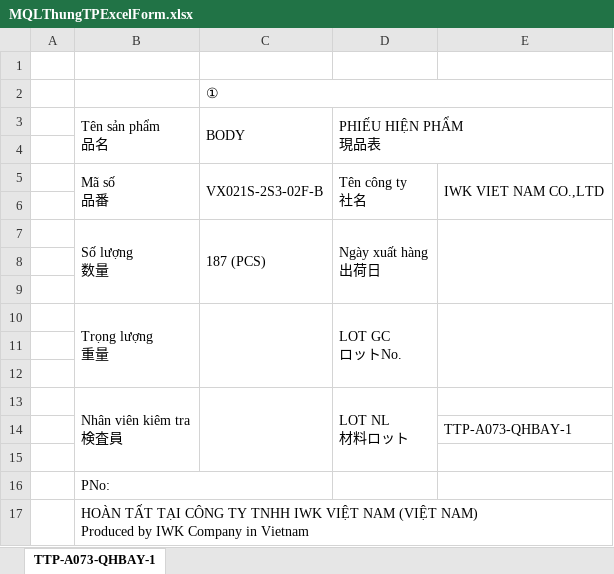
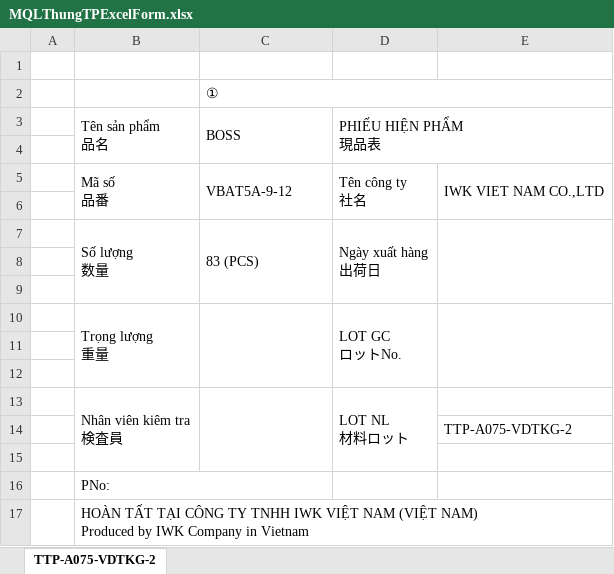
Before and after one commit to KhangToon/ProcessManagement, an Excel workbook: ProcessManagement/wwwroot/ExportLocation/MQLThungTPExcelForm.xlsx, sheet TTP-A075-VDTKG-2, drawn as a sheet; values as stored, in another font and other column widths than the file's, no cell formats; charts and pictures not drawn; the diff names each change by its address in the sheet, - before the commit and + after, or states it on an @@ line.

```diff
--- a/ProcessManagement/wwwroot/ExportLocation/MQLThungTPExcelForm.xlsx (sheet TTP-A075-VDTKG-2)
+++ b/ProcessManagement/wwwroot/ExportLocation/MQLThungTPExcelForm.xlsx (sheet TTP-A075-VDTKG-2)
-sheet tab: TTP-A073-QHBAY-1
+sheet tab: TTP-A075-VDTKG-2
-C3: BODY
+C3: BOSS
-C5 (BOSS): VX021S-2S3-02F-B
+C5 (BOSS): VBAT5A-9-12
-C7 (BOSS): 187 (PCS)
+C7 (BOSS): 83 (PCS)
-E14: TTP-A073-QHBAY-1
+E14: TTP-A075-VDTKG-2
```
Also changed, not shown: cell formats, charts or pictures, ProcessManagement/wwwroot/ExportTemplate/MQLThungTPExcelForm.xlsx, 2 other files.
